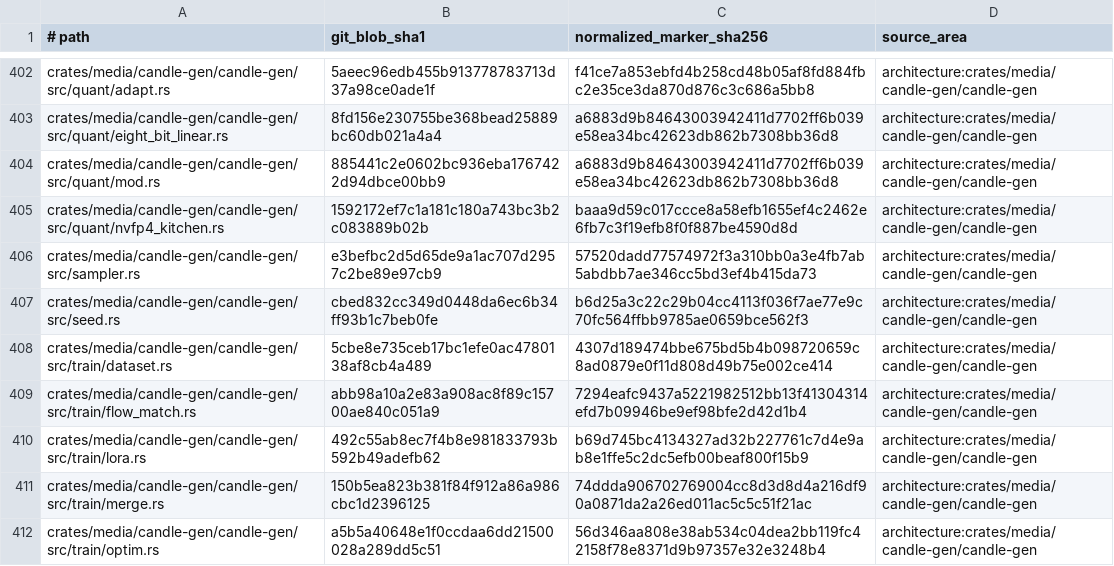
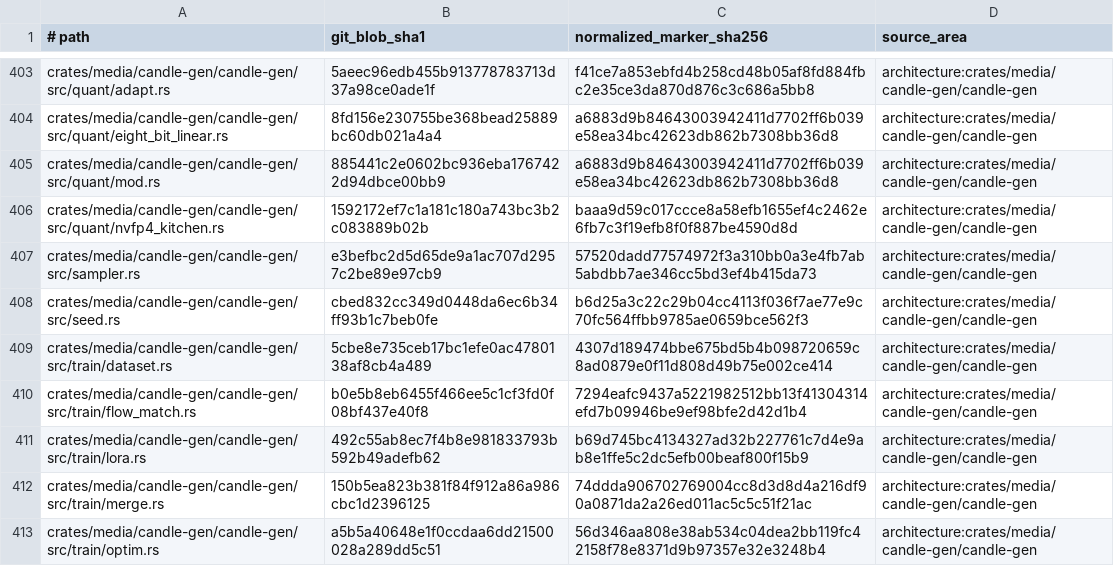
Before and after one commit to SceneWorks/SceneWorks, a TSV file: config/inference-provenance-candidates.tsv, drawn as a sheet; only a part is shown, gaps mark what is left out; the diff covers the shown part only.

```diff
--- a/config/inference-provenance-candidates.tsv
+++ b/config/inference-provenance-candidates.tsv
@@ -408,3 +409,3 @@ crates/media/candle-gen/candle-gen/src/seed.rs	cbed832cc349d0448da6ec6b34ff93b1c
 crates/media/candle-gen/candle-gen/src/train/dataset.rs	5cbe8e735ceb17bc1efe0ac4780138af8cb4a489	4307d189474bbe675bd5b4b098720659c8ad0879e0f11d808d49b75e002ce414	architecture:crates/media/candle-gen/candle-gen
-crates/media/candle-gen/candle-gen/src/train/flow_match.rs	abb98a10a2e83a908ac8f89c15700ae840c051a9	7294eafc9437a5221982512bb13f41304314efd7b09946be9ef98bfe2d42d1b4	architecture:crates/media/candle-gen/candle-gen
+crates/media/candle-gen/candle-gen/src/train/flow_match.rs	b0e5b8eb6455f466ee5c1cf3fd0f08bf437e40f8	7294eafc9437a5221982512bb13f41304314efd7b09946be9ef98bfe2d42d1b4	architecture:crates/media/candle-gen/candle-gen
 crates/media/candle-gen/candle-gen/src/train/lora.rs	492c55ab8ec7f4b8e981833793b592b49adefb62	b69d745bc4134327ad32b227761c7d4e9ab8e1ffe5c2dc5efb00beaf800f15b9	architecture:crates/media/candle-gen/candle-gen
```
Also changed, not shown: 8 added rows, 1 removed row and 28 edited cells elsewhere in this file, 12 other files.
